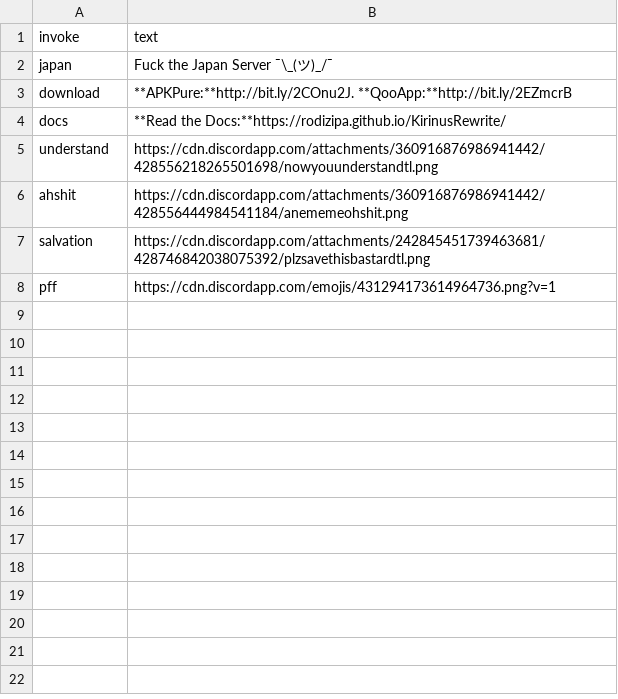
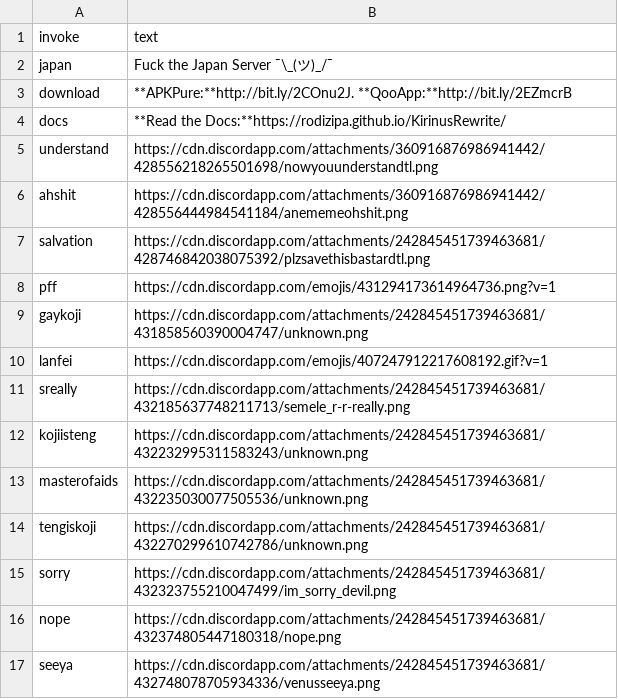
Before and after one commit to rodizipa/KirinusRewrite, a CSV file: Commands/quotes.csv, drawn as a sheet.

```diff
--- a/Commands/quotes.csv
+++ b/Commands/quotes.csv
@@ -8 +8,10 @@ salvation, https://cdn.discordapp.com/attachments/242845451739463681/42874684203
 pff, https://cdn.discordapp.com/emojis/431294173614964736.png?v=1
+gaykoji, https://cdn.discordapp.com/attachments/242845451739463681/431858560390004747/unknown.png
+lanfei, https://cdn.discordapp.com/emojis/407247912217608192.gif?v=1
+sreally, https://cdn.discordapp.com/attachments/242845451739463681/432185637748211713/semele_r-r-really.png
+kojiisteng, https://cdn.discordapp.com/attachments/242845451739463681/432232995311583243/unknown.png
+masterofaids, https://cdn.discordapp.com/attachments/242845451739463681/432235030077505536/unknown.png
+tengiskoji, https://cdn.discordapp.com/attachments/242845451739463681/432270299610742786/unknown.png
+sorry, https://cdn.discordapp.com/attachments/242845451739463681/432323755210047499/im_sorry_devil.png
+nope, https://cdn.discordapp.com/attachments/242845451739463681/432374805447180318/nope.png
+seeya, https://cdn.discordapp.com/attachments/242845451739463681/432748078705934336/venusseeya.png
```
Also changed, not shown: Commands/kdbchilds.csv, 1 other file.
